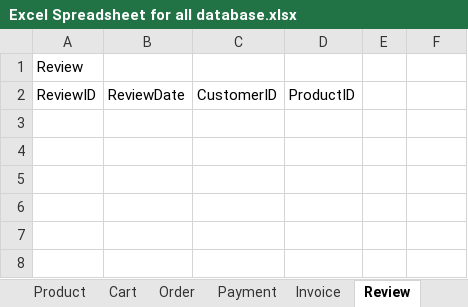
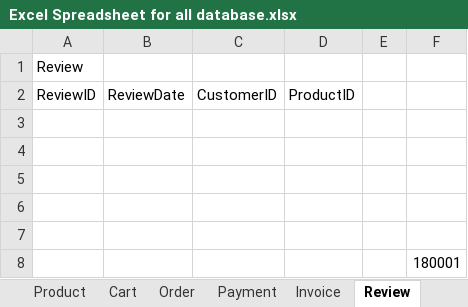
Before and after one commit to Nswastika/Group3, an Excel workbook: Data/Excel Spreadsheet for all database.xlsx, sheet Review, drawn as a sheet; values as stored, in another font and other column widths than the file's, no borders; the diff names each change by its address in the sheet, - before the commit and + after, or states it on an @@ line.

```diff
--- a/Data/Excel Spreadsheet for all database.xlsx (sheet Review)
+++ b/Data/Excel Spreadsheet for all database.xlsx (sheet Review)
+row 3: (empty)
+row 4: (empty)
+row 5: (empty)
+row 6: (empty)
+row 7: (empty)
+row 8:  |  |  |  |  | 180001
```
Also changed, not shown: sheet Payment, sheet Category, sheet Shop, sheet Discount, sheet Admin, sheet Invoice, 6 more sheets, other sheet tabs.
